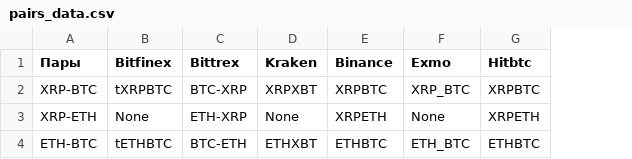
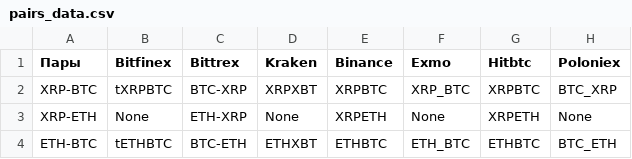
Before and after one commit to dzendjo/Arbitr, a CSV file: pairs_data.csv, drawn as a sheet; the diff names each change by its address in the sheet, - before the commit and + after, or states it on an @@ line.

Commit message:
v1.0.2: *add poloniex

```diff
--- a/pairs_data.csv
+++ b/pairs_data.csv
+column H (Poloniex), rows 2-4: BTC_XRP | None | BTC_ETH
```
Also changed, not shown: 2 other files.
